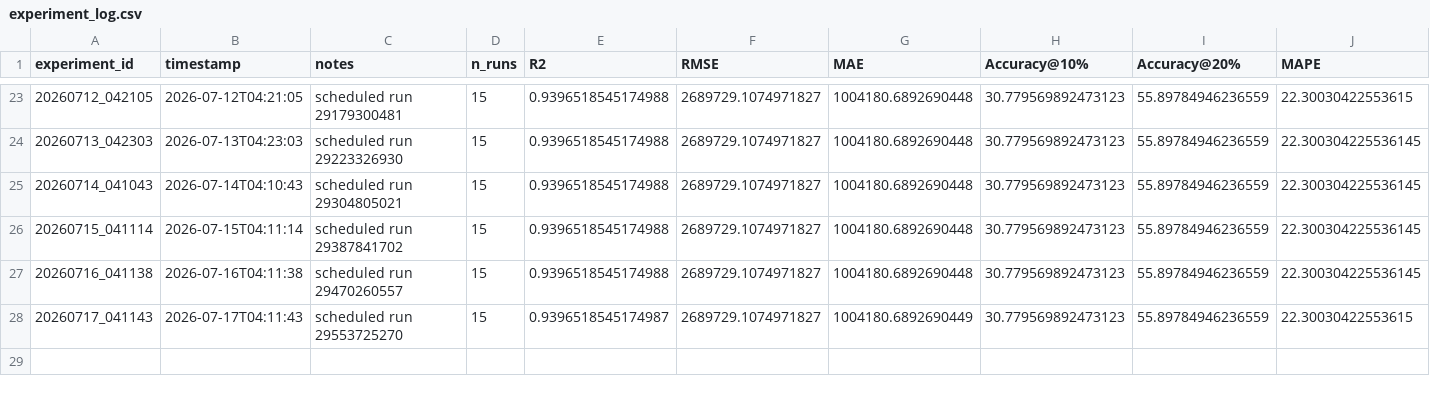
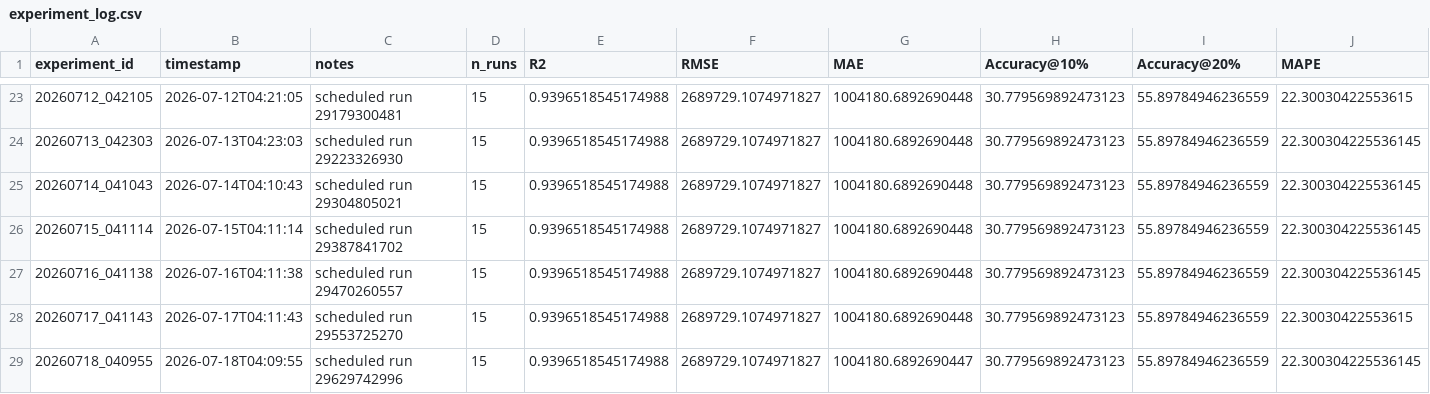
Before and after one commit to DarthJkid/Major-Project-Anglia-Ruskin, a CSV file: experiments/experiment_log.csv, drawn as a sheet; only a part is shown, gaps mark what is left out; rows hold the shown columns only; the diff names each change by its address in the sheet, - before the commit and + after, or states it on an @@ line.

```diff
--- a/experiments/experiment_log.csv
+++ b/experiments/experiment_log.csv
-E28 (R2): 0.9396518545174987
+E28 (R2): 0.9396518545174988
-G28 (MAE): 1004180.6892690449
+G28 (MAE): 1004180.6892690448
+row 29: 20260718_040955 | 2026-07-18T04:09:55 | scheduled run 29629742996 | 15 | 0.9396518545174988 | 2689729.1074971827 | 1004180.6892690447 | 30.779569892473123 | 55.89784946236559 | 22.300304225536145
```
Also changed, not shown: 3 other files.
